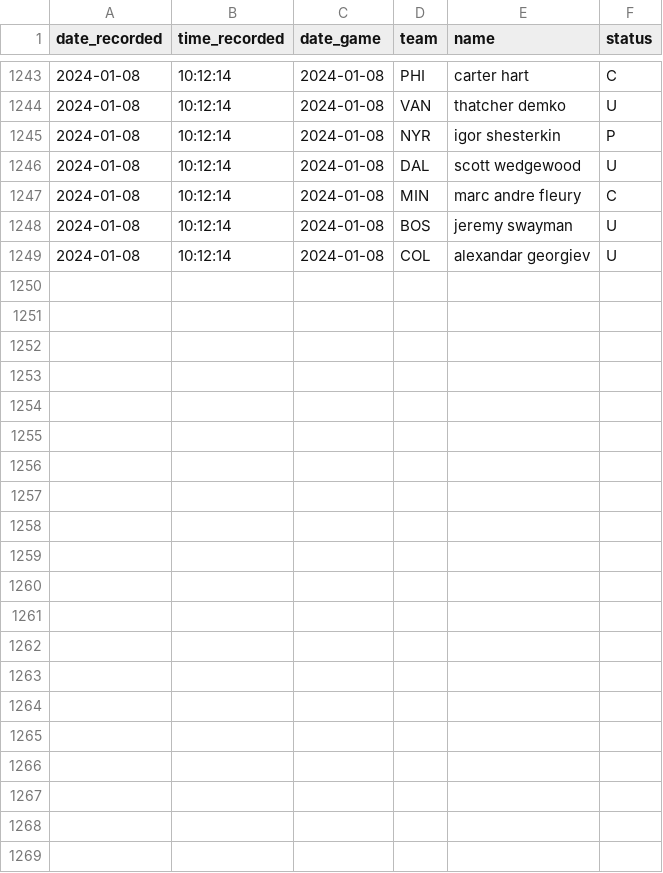
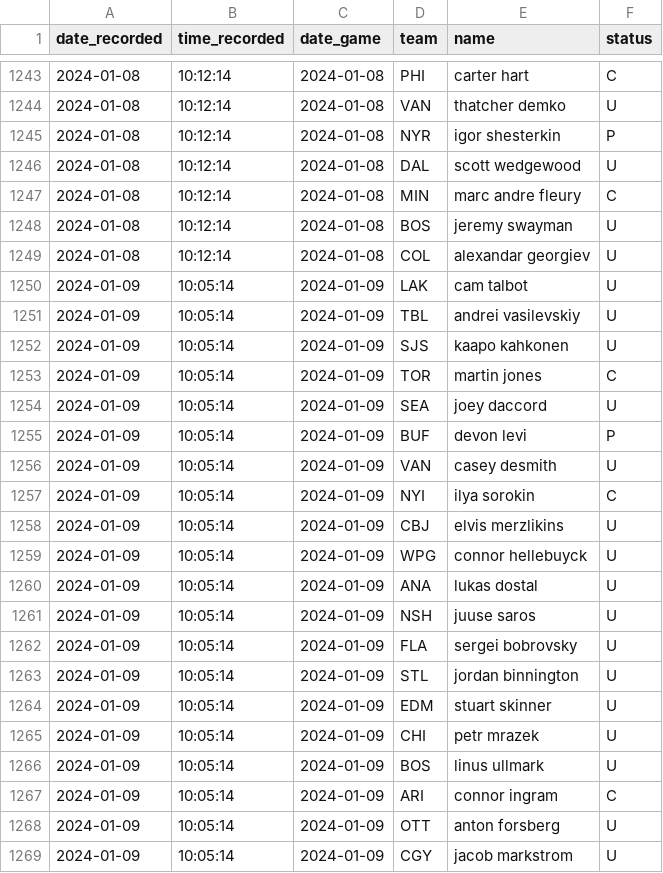
Before and after one commit to michalekb11/NHL-expected-goals, a CSV file: data/daily/DF_projected_goalies.csv, drawn as a sheet; only a part is shown, gaps mark what is left out.

```diff
--- a/data/daily/DF_projected_goalies.csv
+++ b/data/daily/DF_projected_goalies.csv
@@ -1249 +1249,21 @@ date_recorded,time_recorded,date_game,team,name,status
 2024-01-08,10:12:14,2024-01-08,COL,alexandar georgiev,U
+2024-01-09,10:05:14,2024-01-09,LAK,cam talbot,U
+2024-01-09,10:05:14,2024-01-09,TBL,andrei vasilevskiy,U
+2024-01-09,10:05:14,2024-01-09,SJS,kaapo kahkonen,U
+2024-01-09,10:05:14,2024-01-09,TOR,martin jones,C
+2024-01-09,10:05:14,2024-01-09,SEA,joey daccord,U
+2024-01-09,10:05:14,2024-01-09,BUF,devon levi,P
+2024-01-09,10:05:14,2024-01-09,VAN,casey desmith,U
+2024-01-09,10:05:14,2024-01-09,NYI,ilya sorokin,C
+2024-01-09,10:05:14,2024-01-09,CBJ,elvis merzlikins,U
+2024-01-09,10:05:14,2024-01-09,WPG,connor hellebuyck,U
+2024-01-09,10:05:14,2024-01-09,ANA,lukas dostal,U
+2024-01-09,10:05:14,2024-01-09,NSH,juuse saros,U
+2024-01-09,10:05:14,2024-01-09,FLA,sergei bobrovsky,U
+2024-01-09,10:05:14,2024-01-09,STL,jordan binnington,U
+2024-01-09,10:05:14,2024-01-09,EDM,stuart skinner,U
+2024-01-09,10:05:14,2024-01-09,CHI,petr mrazek,U
+2024-01-09,10:05:14,2024-01-09,BOS,linus ullmark,U
+2024-01-09,10:05:14,2024-01-09,ARI,connor ingram,C
+2024-01-09,10:05:14,2024-01-09,OTT,anton forsberg,U
+2024-01-09,10:05:14,2024-01-09,CGY,jacob markstrom,U
```
Also changed, not shown: data/daily/odds/60min_odds.csv, data/daily/odds/ml_odds.csv, 5 other files.
